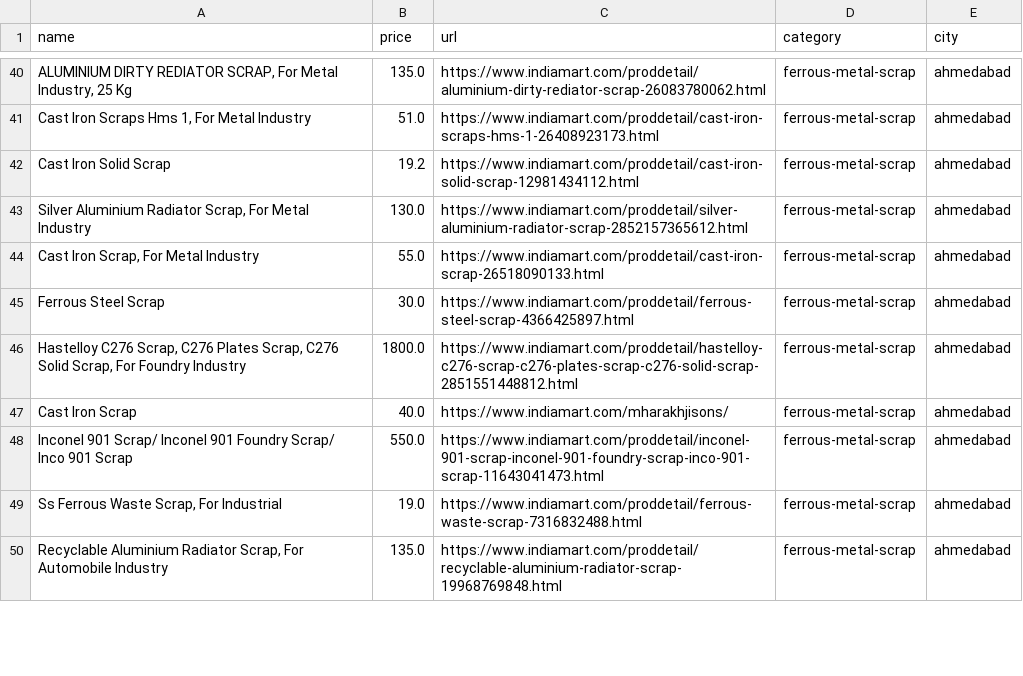
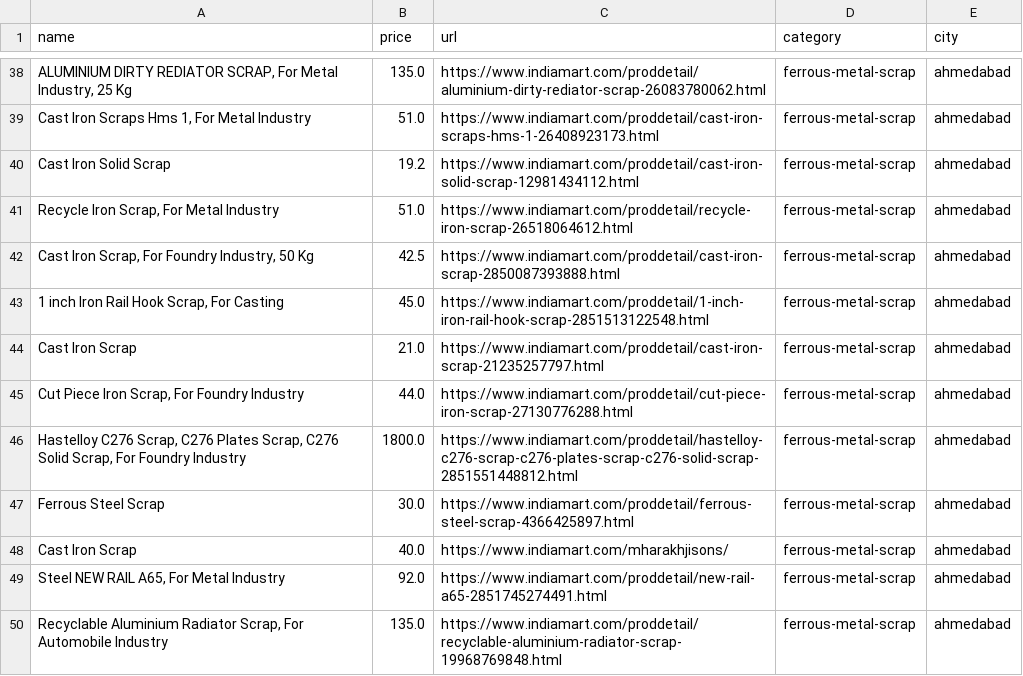
Before and after one commit to arianGh1/020604-Automated-Webscrapping, a CSV file: myproject/filtered_indiamart.csv, drawn as a sheet; only a part is shown, gaps mark what is left out; removed rows and columns are numbered as before the commit, all else as after; the diff covers the shown part only; the diff names each change by its address in the sheet, - before the commit and + after, or states it on an @@ line.

```diff
--- a/myproject/filtered_indiamart.csv
+++ b/myproject/filtered_indiamart.csv
-A41 (name): Silver Aluminium Radiator Scrap, For Metal Industry
+A41 (name): Recycle Iron Scrap, For Metal Industry
-B41 (price): 130.0
+B41 (price): 51.0
-C41 (url): https://www.indiamart.com/proddetail/silver-aluminium-radiator-scrap-2852157365612.html
+C41 (url): https://www.indiamart.com/proddetail/recycle-iron-scrap-26518064612.html
-A42 (name): Cast Iron Scrap, For Metal Industry
+A42 (name): Cast Iron Scrap, For Foundry Industry, 50 Kg
-B42 (price): 55.0
+B42 (price): 42.5
-C42 (url): https://www.indiamart.com/proddetail/cast-iron-scrap-26518090133.html
+C42 (url): https://www.indiamart.com/proddetail/cast-iron-scrap-2850087393888.html
+row 43: 1 inch Iron Rail Hook Scrap, For Casting | 45.0 | https://www.indiamart.com/proddetail/1-inch-iron-rail-hook-scrap-2851513122548.html | ferrous-metal-scrap | ahmedabad
@@ row 39 moved to row 44: Cast Iron Scrap @@
+row 45: Cut Piece Iron Scrap, For Foundry Industry | 44.0 | https://www.indiamart.com/proddetail/cut-piece-iron-scrap-27130776288.html | ferrous-metal-scrap | ahmedabad
-row 48: Inconel 901 Scrap/ Inconel 901 Foundry Scrap/ Inco 901 Scrap | 550.0 | https://www.indiamart.com/proddetail/inconel-901-scrap-inconel-901-foundry-scrap-inco-901-scrap-11643041473.html | ferrous-metal-scrap | ahmedabad
-A49 (name): Ss Ferrous Waste Scrap, For Industrial
+A49 (name): Steel NEW RAIL A65, For Metal Industry
-B49 (price): 19.0
+B49 (price): 92.0
-C49 (url): https://www.indiamart.com/proddetail/ferrous-waste-scrap-7316832488.html
+C49 (url): https://www.indiamart.com/proddetail/new-rail-a65-2851745274491.html
```
Also changed, not shown: 8 added rows, 7 removed rows, 4 moved rows and 39 edited cells elsewhere in this file, 6 other files.
